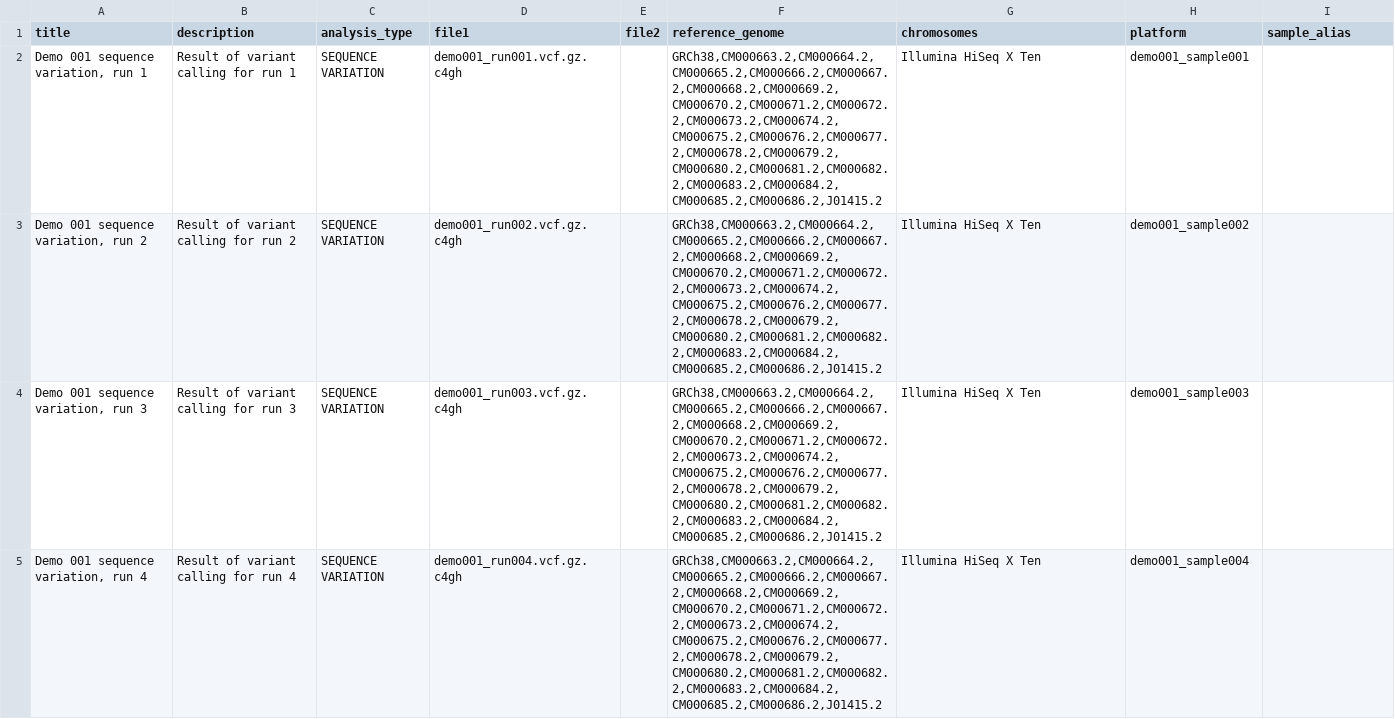
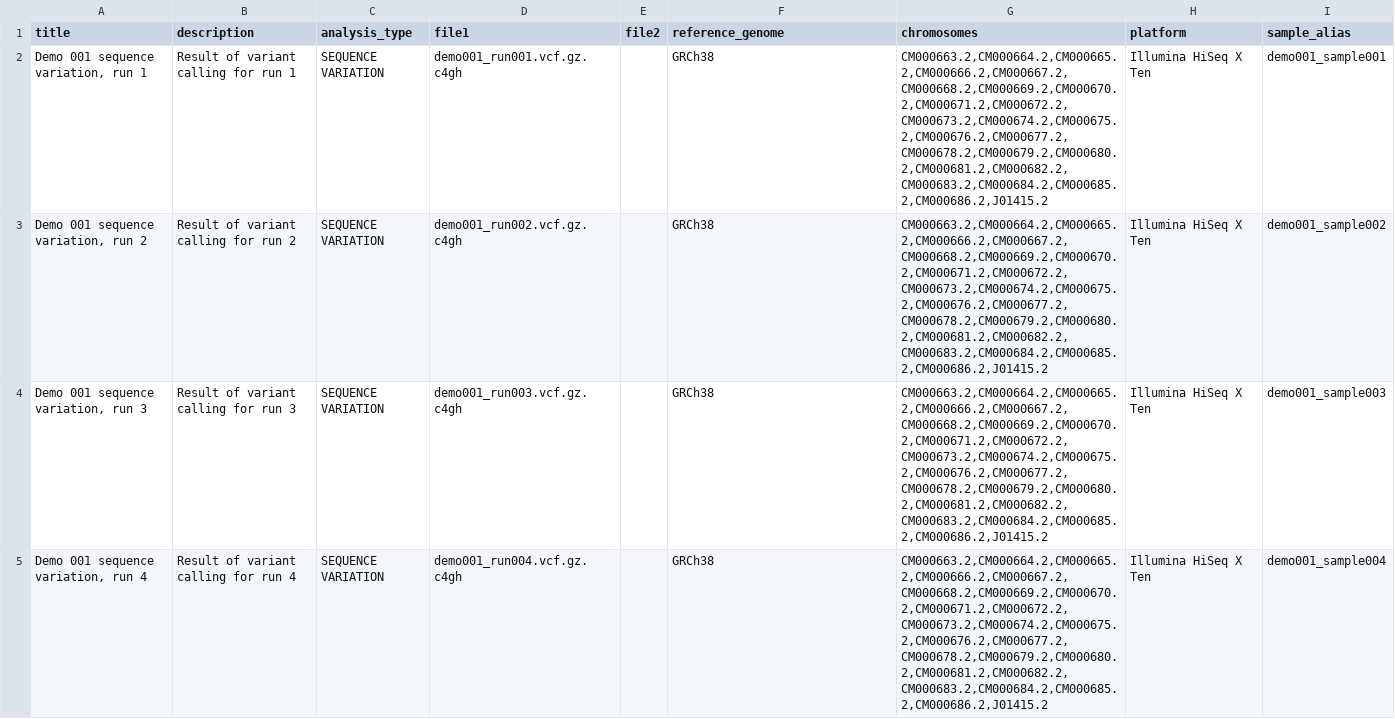
Before and after one commit to NBISweden/fega-sweden-test-data, a CSV file: demo001/metadata/analysis.csv, drawn as a sheet; only a part is shown; the diff covers the shown part only.

Commit message:
Update analysis.csv

```diff
--- a/demo001/metadata/analysis.csv
+++ b/demo001/metadata/analysis.csv
@@ -1,5 +1,5 @@
 title,description,analysis_type,file1,file2,reference_genome,chromosomes,platform,sample_alias
-"Demo 001 sequence variation, run 1",Result of variant calling for run 1,SEQUENCE VARIATION,demo001_run001.vcf.gz.c4gh,,"GRCh38,CM000663.2,CM000664.2,CM000665.2,CM000666.2,CM000667.2,CM000668.2,CM000669.2,CM000670.2,CM000671.2,CM000672.2,CM000673.2,CM000674.2,CM000675.2,CM000676.2,CM000677.2,CM000678.2,CM000679.2,CM000680.2,CM000681.2,CM000682.2,CM000683.2,CM000684.2,CM000685.2,CM000686.2,J01415.2",Illumina HiSeq X Ten,demo001_sample001
-"Demo 001 sequence variation, run 2",Result of variant calling for run 2,SEQUENCE VARIATION,demo001_run002.vcf.gz.c4gh,,"GRCh38,CM000663.2,CM000664.2,CM000665.2,CM000666.2,CM000667.2,CM000668.2,CM000669.2,CM000670.2,CM000671.2,CM000672.2,CM000673.2,CM000674.2,CM000675.2,CM000676.2,CM000677.2,CM000678.2,CM000679.2,CM000680.2,CM000681.2,CM000682.2,CM000683.2,CM000684.2,CM000685.2,CM000686.2,J01415.2",Illumina HiSeq X Ten,demo001_sample002
-"Demo 001 sequence variation, run 3",Result of variant calling for run 3,SEQUENCE VARIATION,demo001_run003.vcf.gz.c4gh,,"GRCh38,CM000663.2,CM000664.2,CM000665.2,CM000666.2,CM000667.2,CM000668.2,CM000669.2,CM000670.2,CM000671.2,CM000672.2,CM000673.2,CM000674.2,CM000675.2,CM000676.2,CM000677.2,CM000678.2,CM000679.2,CM000680.2,CM000681.2,CM000682.2,CM000683.2,CM000684.2,CM000685.2,CM000686.2,J01415.2",Illumina HiSeq X Ten,demo001_sample003
-"Demo 001 sequence variation, run 4",Result of variant calling for run 4,SEQUENCE VARIATION,demo001_run004.vcf.gz.c4gh,,"GRCh38,CM000663.2,CM000664.2,CM000665.2,CM000666.2,CM000667.2,CM000668.2,CM000669.2,CM000670.2,CM000671.2,CM000672.2,CM000673.2,CM000674.2,CM000675.2,CM000676.2,CM000677.2,CM000678.2,CM000679.2,CM000680.2,CM000681.2,CM000682.2,CM000683.2,CM000684.2,CM000685.2,CM000686.2,J01415.2",Illumina HiSeq X Ten,demo001_sample004
+"Demo 001 sequence variation, run 1",Result of variant calling for run 1,SEQUENCE VARIATION,demo001_run001.vcf.gz.c4gh,,GRCh38,"CM000663.2,CM000664.2,CM000665.2,CM000666.2,CM000667.2,CM000668.2,CM000669.2,CM000670.2,CM000671.2,CM000672.2,CM000673.2,CM000674.2,CM000675.2,CM000676.2,CM000677.2,CM000678.2,CM000679.2,CM000680.2,CM000681.2,CM000682.2,CM000683.2,CM000684.2,CM000685.2,CM000686.2,J01415.2",Illumina HiSeq X Ten,demo001_sample001
+"Demo 001 sequence variation, run 2",Result of variant calling for run 2,SEQUENCE VARIATION,demo001_run002.vcf.gz.c4gh,,GRCh38,"CM000663.2,CM000664.2,CM000665.2,CM000666.2,CM000667.2,CM000668.2,CM000669.2,CM000670.2,CM000671.2,CM000672.2,CM000673.2,CM000674.2,CM000675.2,CM000676.2,CM000677.2,CM000678.2,CM000679.2,CM000680.2,CM000681.2,CM000682.2,CM000683.2,CM000684.2,CM000685.2,CM000686.2,J01415.2",Illumina HiSeq X Ten,demo001_sample002
+"Demo 001 sequence variation, run 3",Result of variant calling for run 3,SEQUENCE VARIATION,demo001_run003.vcf.gz.c4gh,,GRCh38,"CM000663.2,CM000664.2,CM000665.2,CM000666.2,CM000667.2,CM000668.2,CM000669.2,CM000670.2,CM000671.2,CM000672.2,CM000673.2,CM000674.2,CM000675.2,CM000676.2,CM000677.2,CM000678.2,CM000679.2,CM000680.2,CM000681.2,CM000682.2,CM000683.2,CM000684.2,CM000685.2,CM000686.2,J01415.2",Illumina HiSeq X Ten,demo001_sample003
+"Demo 001 sequence variation, run 4",Result of variant calling for run 4,SEQUENCE VARIATION,demo001_run004.vcf.gz.c4gh,,GRCh38,"CM000663.2,CM000664.2,CM000665.2,CM000666.2,CM000667.2,CM000668.2,CM000669.2,CM000670.2,CM000671.2,CM000672.2,CM000673.2,CM000674.2,CM000675.2,CM000676.2,CM000677.2,CM000678.2,CM000679.2,CM000680.2,CM000681.2,CM000682.2,CM000683.2,CM000684.2,CM000685.2,CM000686.2,J01415.2",Illumina HiSeq X Ten,demo001_sample004
```
Also changed, not shown: 64 edited cells elsewhere in this file.
